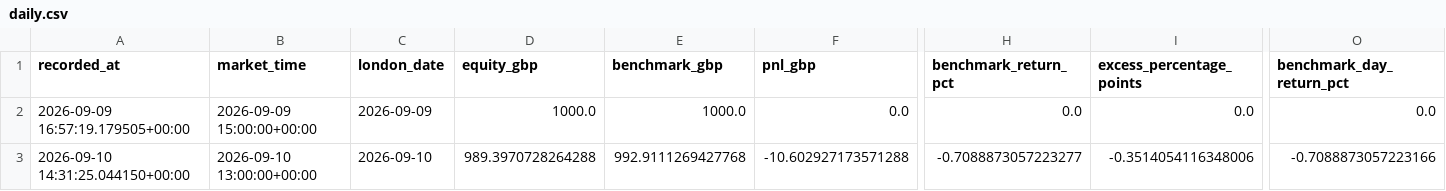
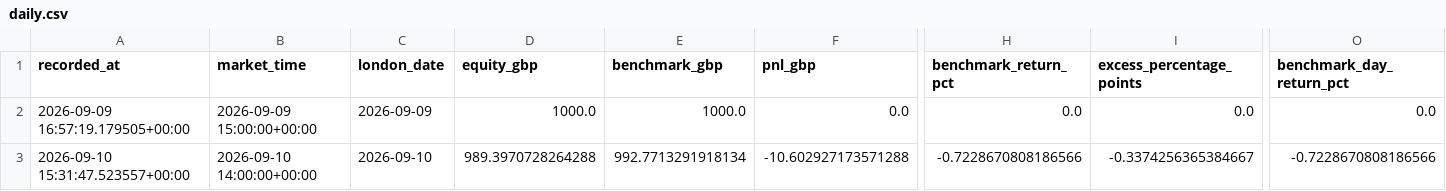
Before and after one commit to zpwhryv5gt-create/Momentum-trader, a CSV file: paper/daily.csv, drawn as a sheet; only a part is shown, gaps mark what is left out; the diff names each change by its address in the sheet, - before the commit and + after, or states it on an @@ line.

```diff
--- a/paper/daily.csv
+++ b/paper/daily.csv
-A3 (recorded_at): 2026-09-10 14:31:25.044150+00:00
+A3 (recorded_at): 2026-09-10 15:31:47.523557+00:00
-B3 (market_time): 2026-09-10 13:00:00+00:00
+B3 (market_time): 2026-09-10 14:00:00+00:00
-E3 (benchmark_gbp): 992.9111269427768
+E3 (benchmark_gbp): 992.7713291918134
-H3 (benchmark_return_pct): -0.7088873057223277
+H3 (benchmark_return_pct): -0.7228670808186566
-I3 (excess_percentage_points): -0.3514054116348006
+I3 (excess_percentage_points): -0.3374256365384667
-O3 (benchmark_day_return_pct): -0.7088873057223166
+O3 (benchmark_day_return_pct): -0.7228670808186566
```
Also changed, not shown: paper/signal_prices.csv, paper/valuations.csv, 3 other files.
